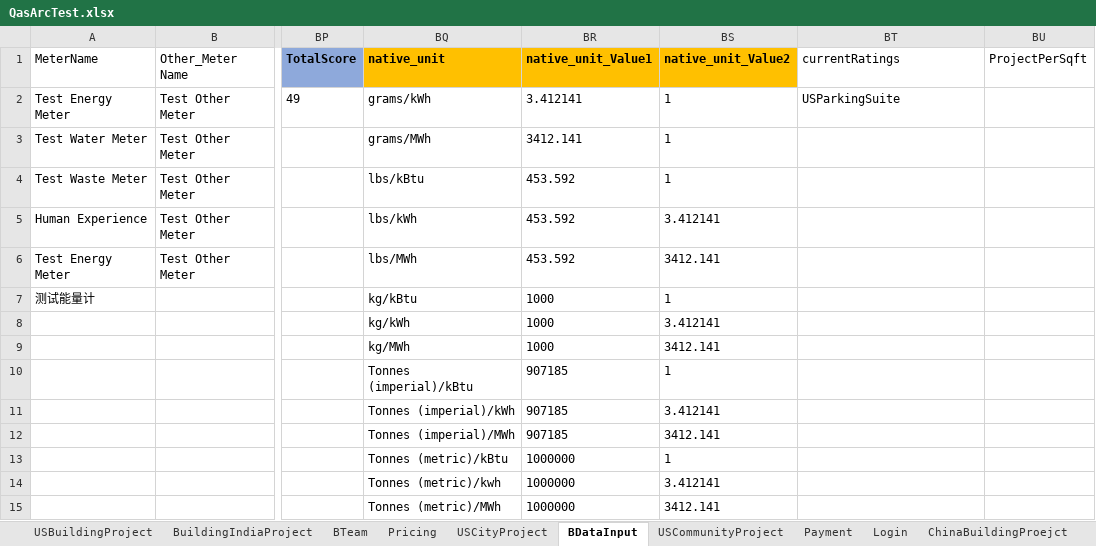
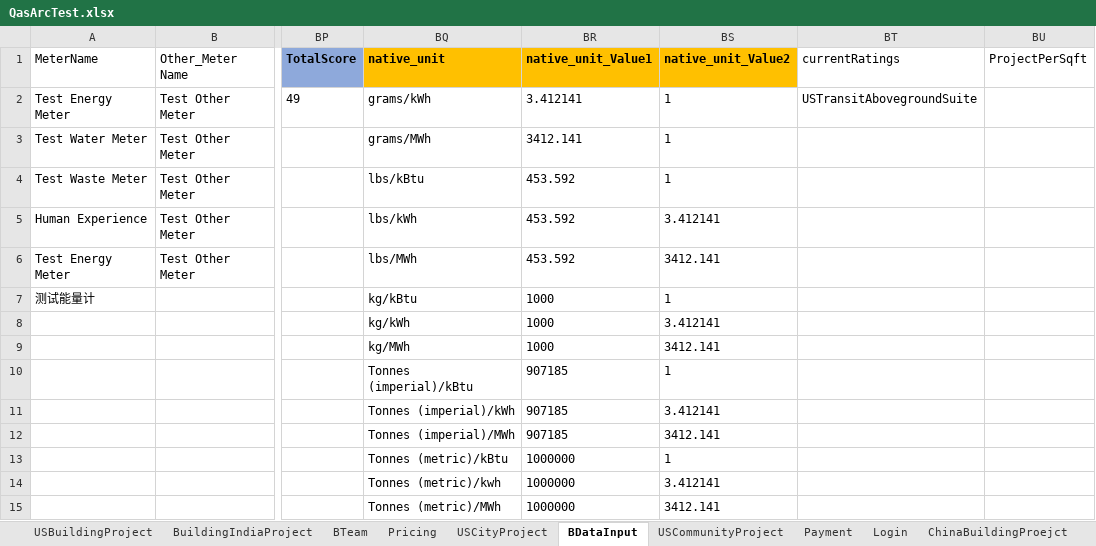
Before and after one commit to saurav1501/AutomationArc, an Excel workbook: AutomationArc/ARCDataTemplete/QasArcTest.xlsx, sheet BDataInput, drawn as a sheet; only a part is shown, gaps mark what is left out; values as stored, in another font and other column widths than the file's, no borders; the diff names each change by its address in the sheet, - before the commit and + after, or states it on an @@ line.

```diff
--- a/AutomationArc/ARCDataTemplete/QasArcTest.xlsx (sheet BDataInput)
+++ b/AutomationArc/ARCDataTemplete/QasArcTest.xlsx (sheet BDataInput)
-BT2 (currentRatings): USParkingSuite
+BT2 (currentRatings): USTransitAbovegroundSuite
```
Also changed, not shown: sheet USBuildingProject, 10 other files.
